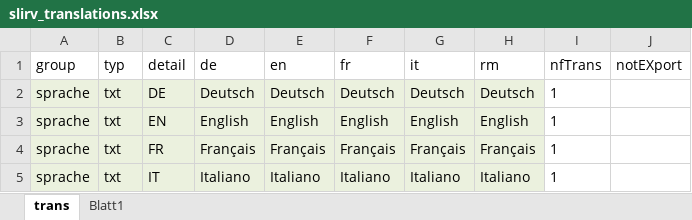
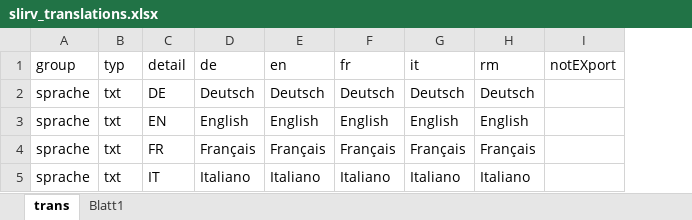
Before and after one commit to ideadapt/swiss-lawful-interception-visualization, an Excel workbook: _specs/slirv_translations.xlsx, sheet trans, drawn as a sheet; only a part is shown; values as stored, in another font and other column widths than the file's, no borders; conditional formats and table styles not drawn; the diff covers the shown part only; the diff names each change by its address in the sheet, - before the commit and + after, or states it on an @@ line.

```diff
--- a/_specs/slirv_translations.xlsx (sheet trans)
+++ b/_specs/slirv_translations.xlsx (sheet trans)
-column I (nfTrans), rows 2-5: all 1
-A2:H5 fill: #EBF1DE
+A2:H5 fill: none
```
Also changed, not shown: 19 edited cells and cell formats elsewhere in this sheet, sheet Blatt1, hidden cells, 1 other file.
